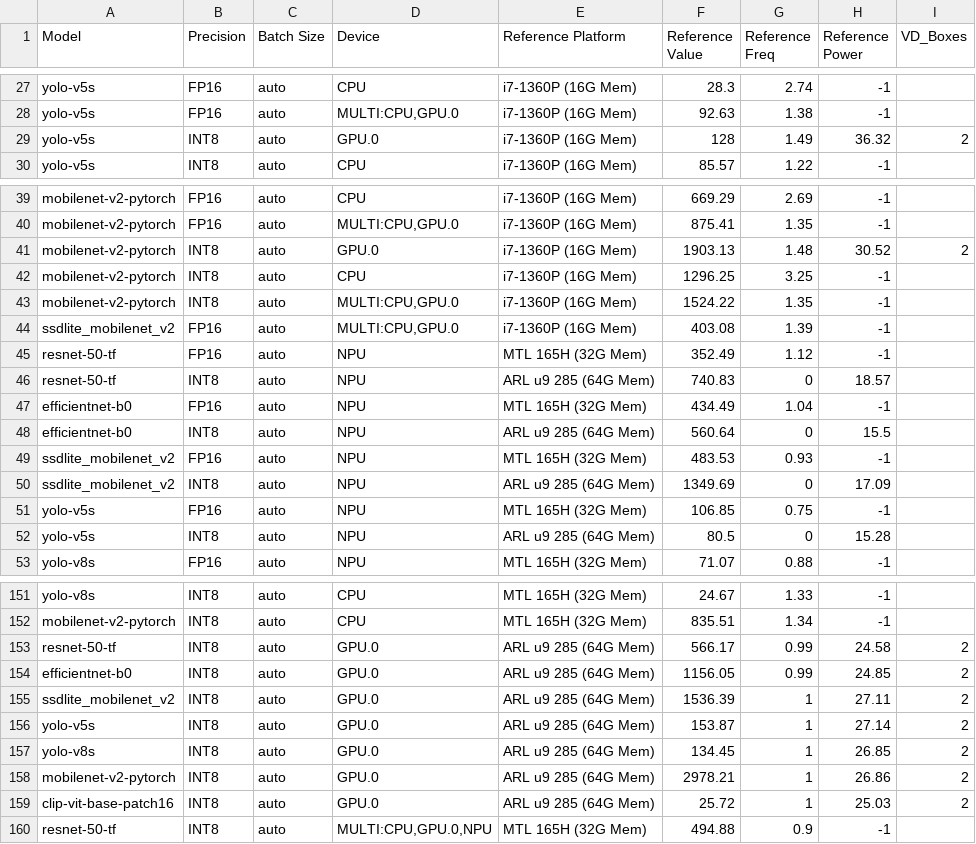
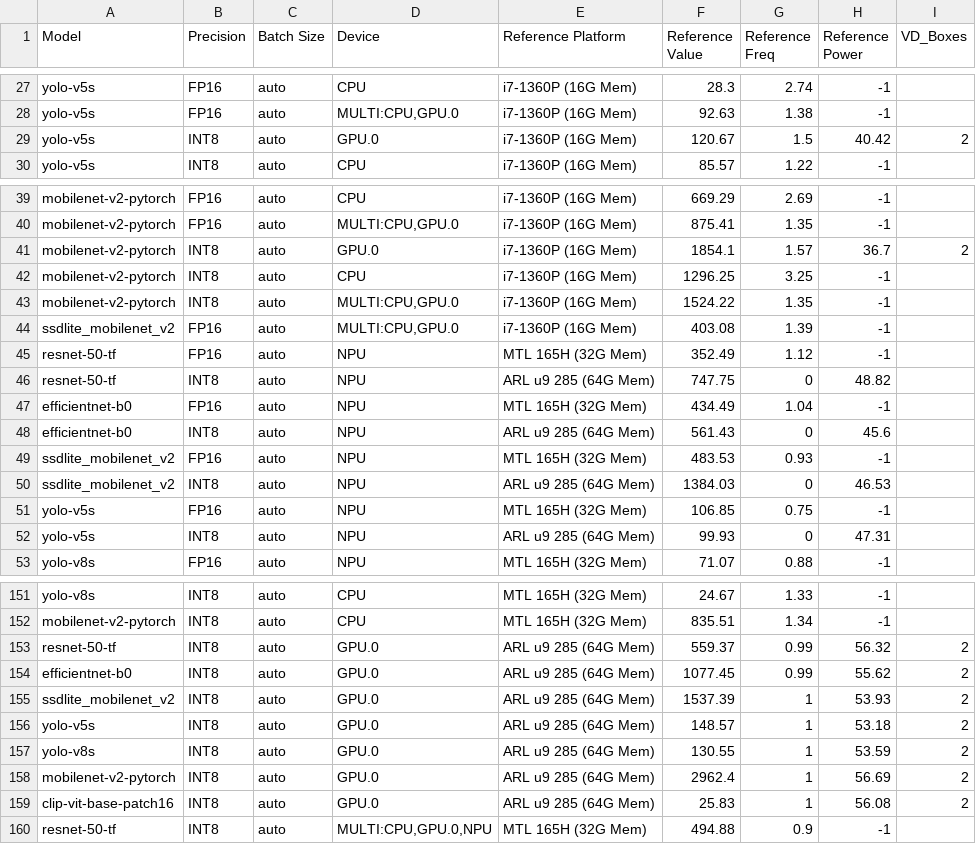
Before and after one commit to open-edge-platform/edge-system-qualification, a CSV file: src/esq/suites/ai/vision/src/containers/openvino_benchmark/bcmk_ref.csv, drawn as a sheet; only a part is shown, gaps mark what is left out; the diff covers the shown part only.

Commit message:
chore: Reference value update with latest DLS for Metro Suite (#1009) (#104)
---
Original author: ArokiEdgard <arokianadhin.edgard@intel.com>

Co-authored-by: esq-bot <github-actions[bot]@users.noreply.github.com>

```diff
--- a/src/esq/suites/ai/vision/src/containers/openvino_benchmark/bcmk_ref.csv
+++ b/src/esq/suites/ai/vision/src/containers/openvino_benchmark/bcmk_ref.csv
@@ -28,3 +28,3 @@ yolo-v5s,FP16,auto,CPU,i7-1360P (16G Mem),28.3,2.74,-1,
 yolo-v5s,FP16,auto,"MULTI:CPU,GPU.0",i7-1360P (16G Mem),92.63,1.38,-1,
-yolo-v5s,INT8,auto,GPU.0,i7-1360P (16G Mem),128,1.49,36.32,2
+yolo-v5s,INT8,auto,GPU.0,i7-1360P (16G Mem),120.67,1.5,40.42,2
 yolo-v5s,INT8,auto,CPU,i7-1360P (16G Mem),85.57,1.22,-1,
@@ -40,3 +40,3 @@ mobilenet-v2-pytorch,FP16,auto,CPU,i7-1360P (16G Mem),669.29,2.69,-1,
 mobilenet-v2-pytorch,FP16,auto,"MULTI:CPU,GPU.0",i7-1360P (16G Mem),875.41,1.35,-1,
-mobilenet-v2-pytorch,INT8,auto,GPU.0,i7-1360P (16G Mem),1903.13,1.48,30.52,2
+mobilenet-v2-pytorch,INT8,auto,GPU.0,i7-1360P (16G Mem),1854.1,1.57,36.7,2
 mobilenet-v2-pytorch,INT8,auto,CPU,i7-1360P (16G Mem),1296.25,3.25,-1,
@@ -45,9 +45,9 @@ ssdlite_mobilenet_v2,FP16,auto,"MULTI:CPU,GPU.0",i7-1360P (16G Mem),403.08,1.39,
 resnet-50-tf,FP16,auto,NPU,MTL 165H (32G Mem),352.49,1.12,-1,
-resnet-50-tf,INT8,auto,NPU,ARL u9 285 (64G Mem),740.83,0,18.57,
+resnet-50-tf,INT8,auto,NPU,ARL u9 285 (64G Mem),747.75,0,48.82,
 efficientnet-b0,FP16,auto,NPU,MTL 165H (32G Mem),434.49,1.04,-1,
-efficientnet-b0,INT8,auto,NPU,ARL u9 285 (64G Mem),560.64,0,15.5,
+efficientnet-b0,INT8,auto,NPU,ARL u9 285 (64G Mem),561.43,0,45.6,
 ssdlite_mobilenet_v2,FP16,auto,NPU,MTL 165H (32G Mem),483.53,0.93,-1,
-ssdlite_mobilenet_v2,INT8,auto,NPU,ARL u9 285 (64G Mem),1349.69,0,17.09,
+ssdlite_mobilenet_v2,INT8,auto,NPU,ARL u9 285 (64G Mem),1384.03,0,46.53,
 yolo-v5s,FP16,auto,NPU,MTL 165H (32G Mem),106.85,0.75,-1,
-yolo-v5s,INT8,auto,NPU,ARL u9 285 (64G Mem),80.5,0,15.28,
+yolo-v5s,INT8,auto,NPU,ARL u9 285 (64G Mem),99.93,0,47.31,
 yolo-v8s,FP16,auto,NPU,MTL 165H (32G Mem),71.07,0.88,-1,
@@ -152,9 +152,9 @@ yolo-v8s,INT8,auto,CPU,MTL 165H (32G Mem),24.67,1.33,-1,
 mobilenet-v2-pytorch,INT8,auto,CPU,MTL 165H (32G Mem),835.51,1.34,-1,
-resnet-50-tf,INT8,auto,GPU.0,ARL u9 285 (64G Mem),566.17,0.99,24.58,2
-efficientnet-b0,INT8,auto,GPU.0,ARL u9 285 (64G Mem),1156.05,0.99,24.85,2
-ssdlite_mobilenet_v2,INT8,auto,GPU.0,ARL u9 285 (64G Mem),1536.39,1,27.11,2
-yolo-v5s,INT8,auto,GPU.0,ARL u9 285 (64G Mem),153.87,1,27.14,2
-yolo-v8s,INT8,auto,GPU.0,ARL u9 285 (64G Mem),134.45,1,26.85,2
-mobilenet-v2-pytorch,INT8,auto,GPU.0,ARL u9 285 (64G Mem),2978.21,1,26.86,2
-clip-vit-base-patch16,INT8,auto,GPU.0,ARL u9 285 (64G Mem),25.72,1,25.03,2
+resnet-50-tf,INT8,auto,GPU.0,ARL u9 285 (64G Mem),559.37,0.99,56.32,2
+efficientnet-b0,INT8,auto,GPU.0,ARL u9 285 (64G Mem),1077.45,0.99,55.62,2
+ssdlite_mobilenet_v2,INT8,auto,GPU.0,ARL u9 285 (64G Mem),1537.39,1,53.93,2
+yolo-v5s,INT8,auto,GPU.0,ARL u9 285 (64G Mem),148.57,1,53.18,2
+yolo-v8s,INT8,auto,GPU.0,ARL u9 285 (64G Mem),130.55,1,53.59,2
+mobilenet-v2-pytorch,INT8,auto,GPU.0,ARL u9 285 (64G Mem),2962.4,1,56.69,2
+clip-vit-base-patch16,INT8,auto,GPU.0,ARL u9 285 (64G Mem),25.83,1,56.08,2
 resnet-50-tf,INT8,auto,"MULTI:CPU,GPU.0,NPU",MTL 165H (32G Mem),494.88,0.9,-1,
```
Also changed, not shown: 12 added rows and 33 edited cells elsewhere in this file, 29 other files.
